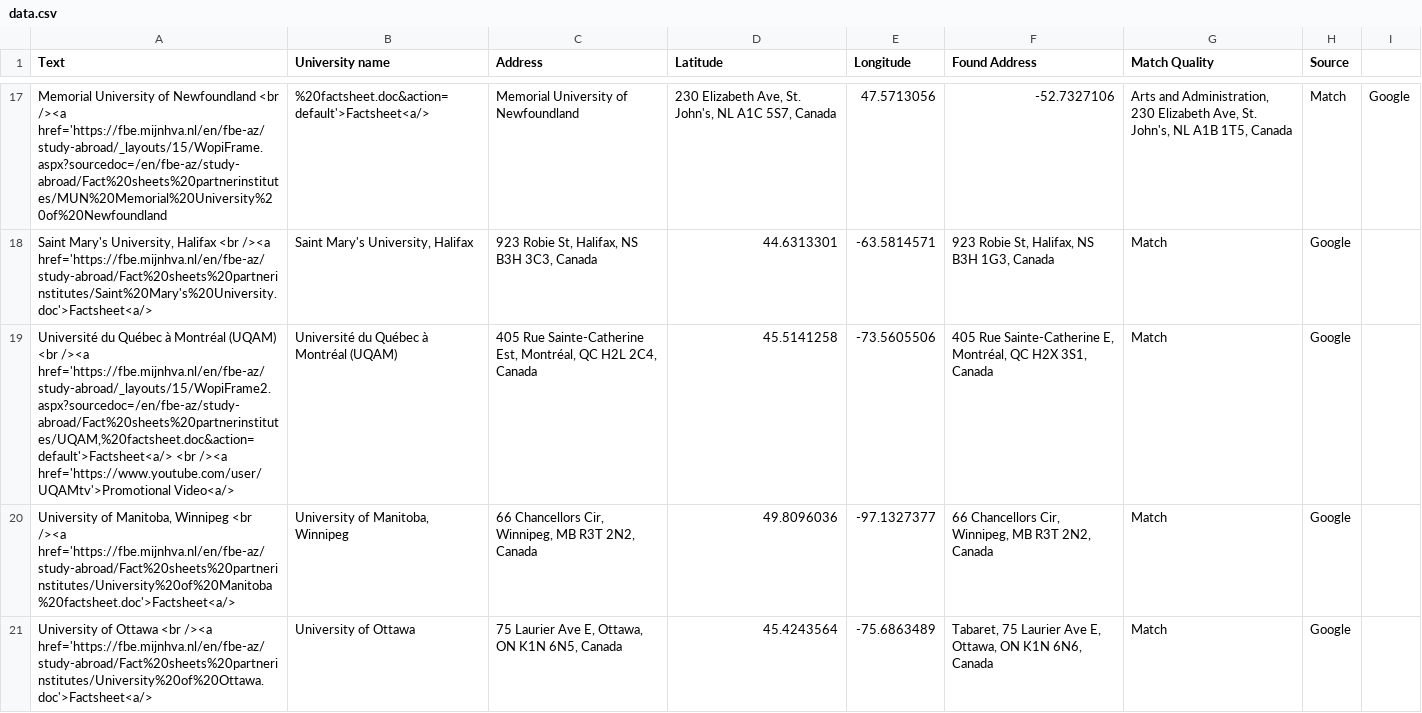
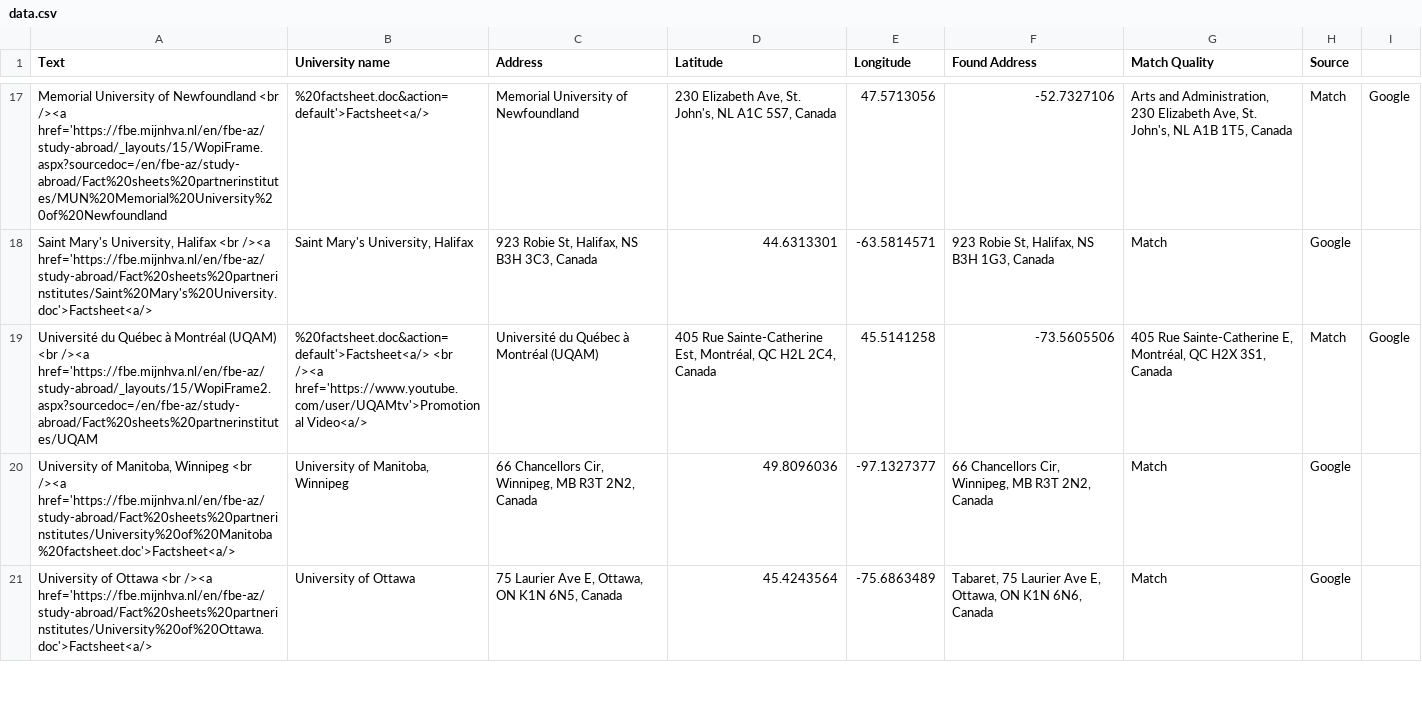
Before and after one commit to mjhallhva/mjhallhva.github.io, a CSV file: data.csv, drawn as a sheet; only a part is shown, gaps mark what is left out; removed rows and columns are numbered as before the commit, all else as after; the diff names each change by its address in the sheet, - before the commit and + after, or states it on an @@ line.

Commit message:
Update data.csv

```diff
--- a/data.csv
+++ b/data.csv
-row 19: Université du Québec à Montréal (UQAM) <br /><a href='https://fbe.mijnhva.nl/en/fbe-az/study-abroad/_layouts/15/WopiFrame2.aspx?sourcedoc=/en/fbe-az/study-abroad/Fact%20sheets%20partnerinstitutes/UQAM,%20factsheet.doc&action=default'>Factsheet<a/> <br /><a href='https://www.youtube.com/user/UQAMtv'>Promotional Video<a/> | Université du Québec à Montréal (UQAM) | 405 Rue Sainte-Catherine Est, Montréal, QC H2L 2C4, Canada | 45.5141258 | -73.5605506 | 405 Rue Sainte-Catherine E, Montréal, QC H2X 3S1, Canada | Match | Google
+row 19: Université du Québec à Montréal (UQAM) <br /><a href='https://fbe.mijnhva.nl/en/fbe-az/study-abroad/_layouts/15/WopiFrame2.aspx?sourcedoc=/en/fbe-az/study-abroad/Fact%20sheets%20partnerinstitutes/UQAM | %20factsheet.doc&action=default'>Factsheet<a/> <br /><a href='https://www.youtube.com/user/UQAMtv'>Promotional Video<a/> | Université du Québec à Montréal (UQAM) | 405 Rue Sainte-Catherine Est, Montréal, QC H2L 2C4, Canada | 45.5141258 | -73.5605506 | 405 Rue Sainte-Catherine E, Montréal, QC H2X 3S1, Canada | Match | Google
```
